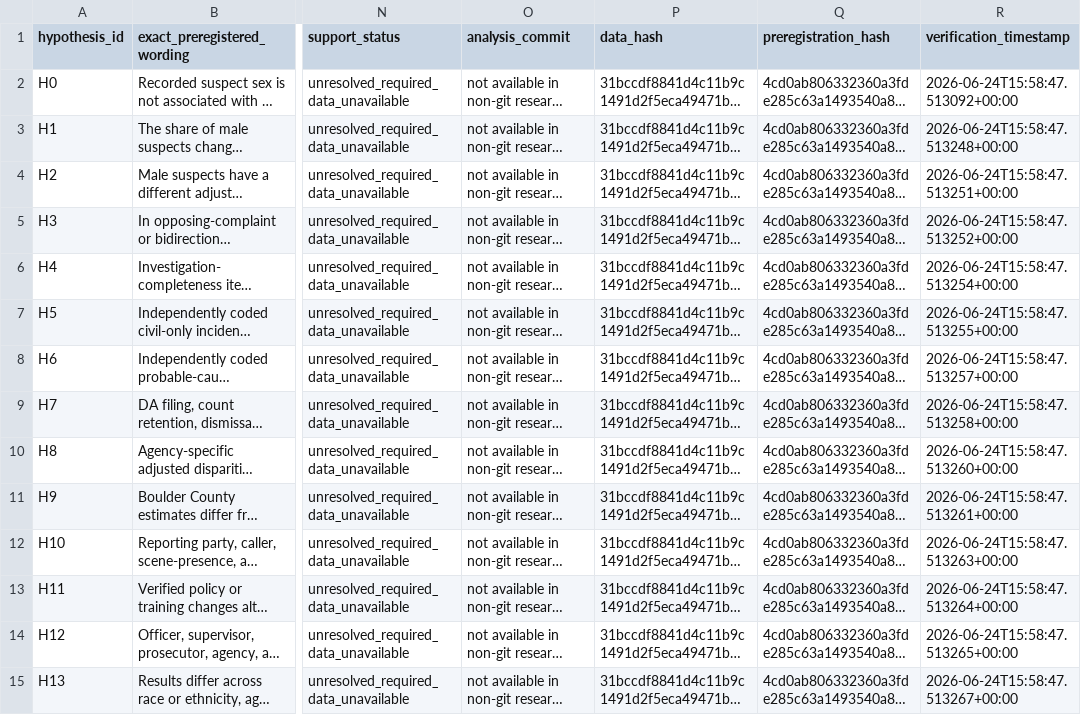
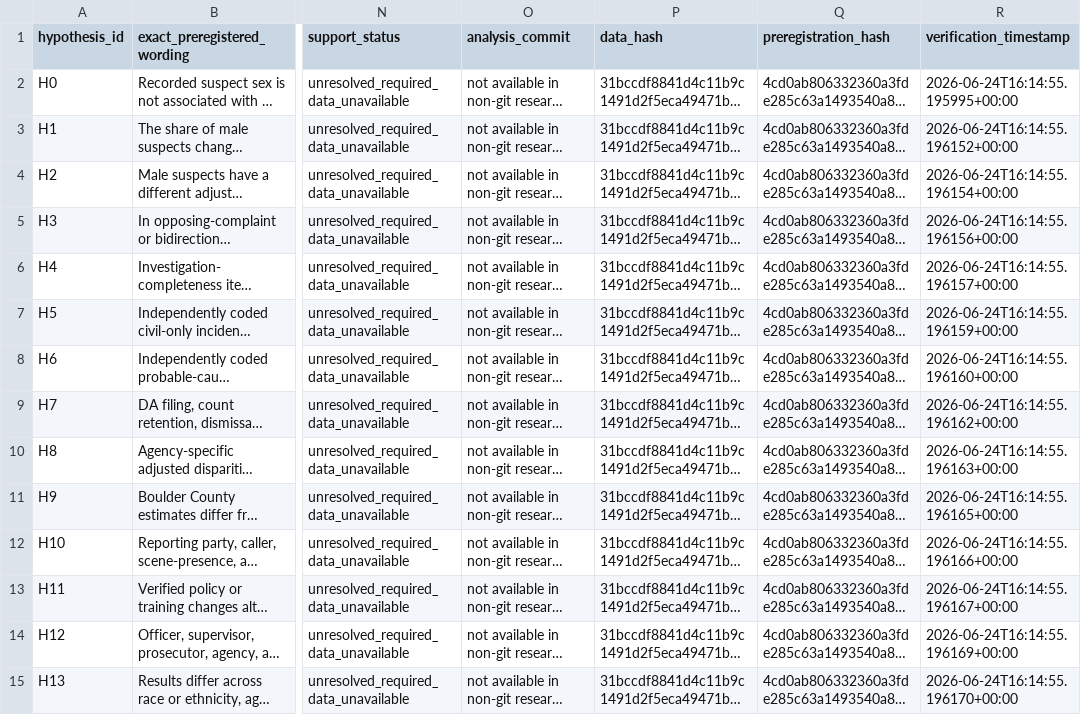
Before and after one commit to chrisjvargo/chrisjvargo.github.io, a CSV file: data/dv_public_release/hypothesis_verification.csv, drawn as a sheet; only a part is shown, gaps mark what is left out; long unchanged cells end in …; the diff names each change by its address in the sheet, - before the commit and + after, or states it on an @@ line.

```diff
--- a/data/dv_public_release/hypothesis_verification.csv
+++ b/data/dv_public_release/hypothesis_verification.csv
-R2 (verification_timestamp): 2026-06-24T15:58:47.513092+00:00
+R2 (verification_timestamp): 2026-06-24T16:14:55.195995+00:00
-R3 (verification_timestamp): 2026-06-24T15:58:47.513248+00:00
+R3 (verification_timestamp): 2026-06-24T16:14:55.196152+00:00
-R4 (verification_timestamp): 2026-06-24T15:58:47.513251+00:00
+R4 (verification_timestamp): 2026-06-24T16:14:55.196154+00:00
-R5 (verification_timestamp): 2026-06-24T15:58:47.513252+00:00
+R5 (verification_timestamp): 2026-06-24T16:14:55.196156+00:00
-R6 (verification_timestamp): 2026-06-24T15:58:47.513254+00:00
+R6 (verification_timestamp): 2026-06-24T16:14:55.196157+00:00
-R7 (verification_timestamp): 2026-06-24T15:58:47.513255+00:00
+R7 (verification_timestamp): 2026-06-24T16:14:55.196159+00:00
-R8 (verification_timestamp): 2026-06-24T15:58:47.513257+00:00
+R8 (verification_timestamp): 2026-06-24T16:14:55.196160+00:00
-R9 (verification_timestamp): 2026-06-24T15:58:47.513258+00:00
+R9 (verification_timestamp): 2026-06-24T16:14:55.196162+00:00
-R10 (verification_timestamp): 2026-06-24T15:58:47.513260+00:00
+R10 (verification_timestamp): 2026-06-24T16:14:55.196163+00:00
-R11 (verification_timestamp): 2026-06-24T15:58:47.513261+00:00
+R11 (verification_timestamp): 2026-06-24T16:14:55.196165+00:00
-R12 (verification_timestamp): 2026-06-24T15:58:47.513263+00:00
+R12 (verification_timestamp): 2026-06-24T16:14:55.196166+00:00
-R13 (verification_timestamp): 2026-06-24T15:58:47.513264+00:00
+R13 (verification_timestamp): 2026-06-24T16:14:55.196167+00:00
-R14 (verification_timestamp): 2026-06-24T15:58:47.513265+00:00
+R14 (verification_timestamp): 2026-06-24T16:14:55.196169+00:00
-R15 (verification_timestamp): 2026-06-24T15:58:47.513267+00:00
+R15 (verification_timestamp): 2026-06-24T16:14:55.196170+00:00
```
Also changed, not shown: data/dv_public_release/public_tables/hypothesis_public_context.csv, data/dv_public_release/source_manifest_public.csv, 10 other files.
